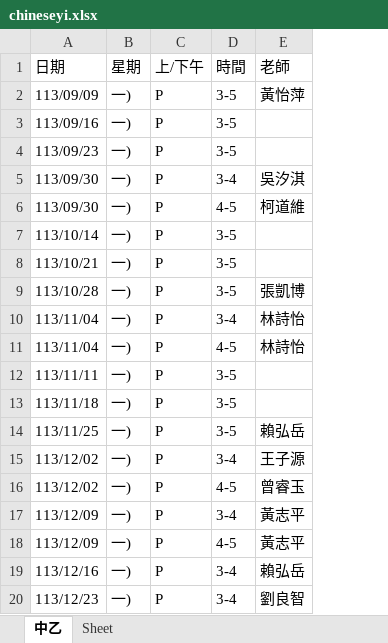
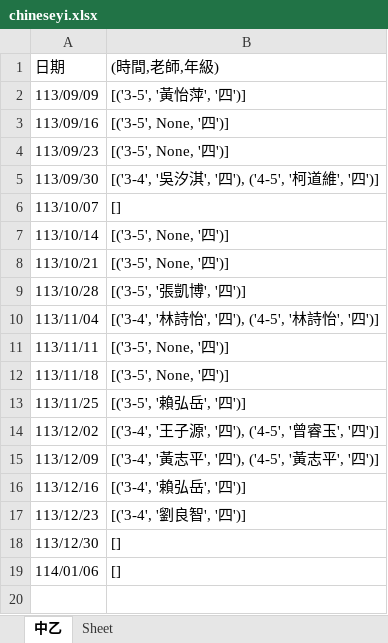
Before and after one commit to Walther-Chen/ClassCompare, an Excel workbook: chineseyi.xlsx, sheet 中乙, drawn as a sheet; values as stored, in another font and other column widths than the file's, no borders; removed rows and columns are numbered as before the commit, all else as after; the diff names each change by its address in the sheet, - before the commit and + after, or states it on an @@ line.

Commit message:
feat: finish chineseyi_related function

```diff
--- a/chineseyi.xlsx (sheet 中乙)
+++ b/chineseyi.xlsx (sheet 中乙)
-column B, rows 1-9: 星期 | 一) | 一) | 一) | 一) | 一) | 一) | 一) | 一); rows 11-15: all 一); rows 18-20: all 一)
-column C, rows 1-9: 上/下午 | P | P | P | P | P | P | P | P; rows 11-15: all P; rows 18-20: all P
-column D, rows 1-9: 時間 | 3-5 | 3-5 | 3-5 | 3-4 | 4-5 | 3-5 | 3-5 | 3-5; rows 11-15: 4-5 | 3-5 | 3-5 | 3-5 | 3-4; rows 18-20: 4-5 | 3-4 | 3-4
-column E, rows 1-9: 老師 | 黃怡萍 |  |  | 吳汐淇 | 柯道維 |  |  | 張凱博; rows 11-15: 林詩怡 |  |  | 賴弘岳 | 王子源; rows 18-20: 黃志平 | 賴弘岳 | 劉良智
+column B, rows 1-17: (時間,老師,年級) | [('3-5', '黃怡萍', '四')] | [('3-5', None, '四')] | [('3-5', None, '四')] | [('3-4', '吳汐淇', '四'), ('4-5', '柯道維', '四')] | [] | [('3-5', None, '四')] | [('3-5', None, '四')] | [('3-5', '張凱博', '四')] | [('3-4', '林詩怡', '四'), ('4-5', '林詩怡', '四')] | [('3-5', None, '四')] | [('3-5', None, '四')] | [('3-5', '賴弘岳', '四')] | [('3-4', '王子源', '四'), ('4-5', '曾睿玉', '四')] | [('3-4', '黃志平', '四'), ('4-5', '黃志平', '四')] | [('3-4', '賴弘岳', '四')] | [('3-4', '劉良智', '四')]
-A6: 113/09/30
+A6: 113/10/07
-row 10: 113/11/04 | 一) | P | 3-4 | 林詩怡
-row 16: 113/12/02 | 一) | P | 4-5 | 曾睿玉
-row 17: 113/12/09 | 一) | P | 3-4 | 黃志平
+row 18: 113/12/30 | []
+row 19: 114/01/06 | []
```
Also changed, not shown: 2 other files.
